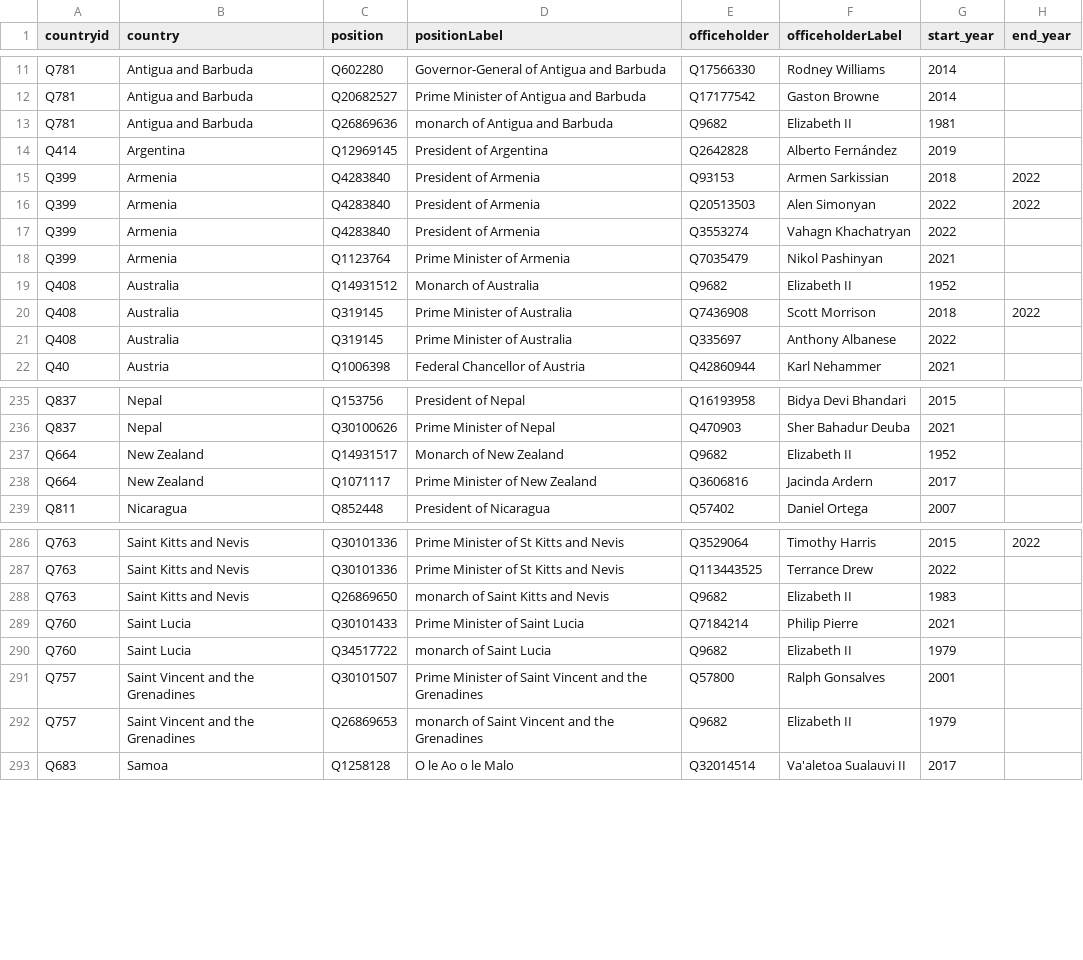
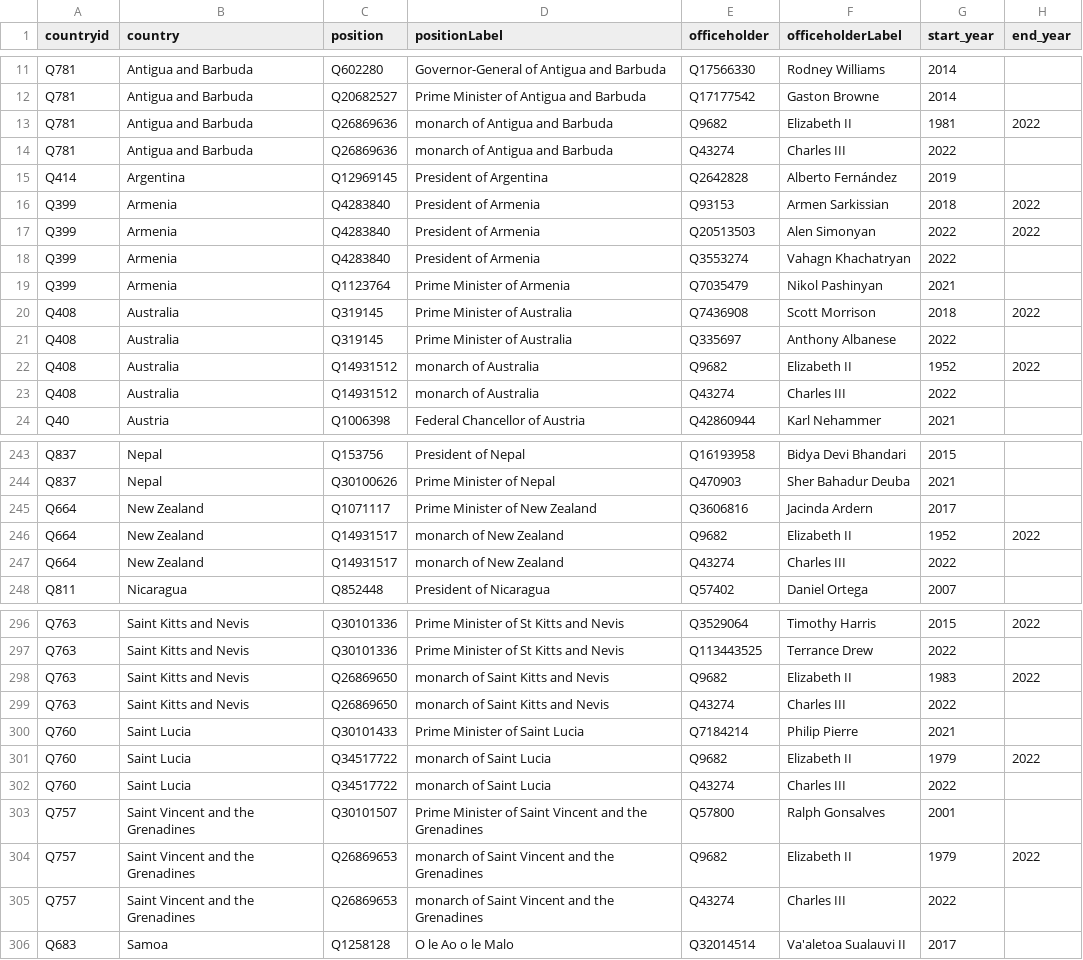
Before and after one commit to every-politician-scrapers/world-leaders-2021, a CSV file: data/wikidata.csv, drawn as a sheet; only a part is shown, gaps mark what is left out; the diff covers the shown part only.

```diff
--- a/data/wikidata.csv
+++ b/data/wikidata.csv
@@ -12,3 +12,4 @@ Q781,Antigua and Barbuda,Q602280,Governor-General of Antigua and Barbuda,Q175663
 Q781,Antigua and Barbuda,Q20682527,Prime Minister of Antigua and Barbuda,Q17177542,Gaston Browne,2014,
-Q781,Antigua and Barbuda,Q26869636,monarch of Antigua and Barbuda,Q9682,Elizabeth II,1981,
+Q781,Antigua and Barbuda,Q26869636,monarch of Antigua and Barbuda,Q9682,Elizabeth II,1981,2022
+Q781,Antigua and Barbuda,Q26869636,monarch of Antigua and Barbuda,Q43274,Charles III,2022,
 Q414,Argentina,Q12969145,President of Argentina,Q2642828,Alberto Fernández,2019,
@@ -18,5 +19,6 @@ Q399,Armenia,Q4283840,President of Armenia,Q3553274,Vahagn Khachatryan,2022,
 Q399,Armenia,Q1123764,Prime Minister of Armenia,Q7035479,Nikol Pashinyan,2021,
-Q408,Australia,Q14931512,Monarch of Australia,Q9682,Elizabeth II,1952,
 Q408,Australia,Q319145,Prime Minister of Australia,Q7436908,Scott Morrison,2018,2022
 Q408,Australia,Q319145,Prime Minister of Australia,Q335697,Anthony Albanese,2022,
+Q408,Australia,Q14931512,monarch of Australia,Q9682,Elizabeth II,1952,2022
+Q408,Australia,Q14931512,monarch of Australia,Q43274,Charles III,2022,
 Q40,Austria,Q1006398,Federal Chancellor of Austria,Q42860944,Karl Nehammer,2021,
@@ -236,4 +244,5 @@ Q837,Nepal,Q153756,President of Nepal,Q16193958,Bidya Devi Bhandari,2015,
 Q837,Nepal,Q30100626,Prime Minister of Nepal,Q470903,Sher Bahadur Deuba,2021,
-Q664,New Zealand,Q14931517,Monarch of New Zealand,Q9682,Elizabeth II,1952,
 Q664,New Zealand,Q1071117,Prime Minister of New Zealand,Q3606816,Jacinda Ardern,2017,
+Q664,New Zealand,Q14931517,monarch of New Zealand,Q9682,Elizabeth II,1952,2022
+Q664,New Zealand,Q14931517,monarch of New Zealand,Q43274,Charles III,2022,
 Q811,Nicaragua,Q852448,President of Nicaragua,Q57402,Daniel Ortega,2007,
@@ -287,7 +297,10 @@ Q763,Saint Kitts and Nevis,Q30101336,Prime Minister of St Kitts and Nevis,Q35290
 Q763,Saint Kitts and Nevis,Q30101336,Prime Minister of St Kitts and Nevis,Q113443525,Terrance Drew,2022,
-Q763,Saint Kitts and Nevis,Q26869650,monarch of Saint Kitts and Nevis,Q9682,Elizabeth II,1983,
+Q763,Saint Kitts and Nevis,Q26869650,monarch of Saint Kitts and Nevis,Q9682,Elizabeth II,1983,2022
+Q763,Saint Kitts and Nevis,Q26869650,monarch of Saint Kitts and Nevis,Q43274,Charles III,2022,
 Q760,Saint Lucia,Q30101433,Prime Minister of Saint Lucia,Q7184214,Philip Pierre,2021,
-Q760,Saint Lucia,Q34517722,monarch of Saint Lucia,Q9682,Elizabeth II,1979,
+Q760,Saint Lucia,Q34517722,monarch of Saint Lucia,Q9682,Elizabeth II,1979,2022
+Q760,Saint Lucia,Q34517722,monarch of Saint Lucia,Q43274,Charles III,2022,
 Q757,Saint Vincent and the Grenadines,Q30101507,Prime Minister of Saint Vincent and the Grenadines,Q57800,Ralph Gonsalves,2001,
-Q757,Saint Vincent and the Grenadines,Q26869653,monarch of Saint Vincent and the Grenadines,Q9682,Elizabeth II,1979,
+Q757,Saint Vincent and the Grenadines,Q26869653,monarch of Saint Vincent and the Grenadines,Q9682,Elizabeth II,1979,2022
+Q757,Saint Vincent and the Grenadines,Q26869653,monarch of Saint Vincent and the Grenadines,Q43274,Charles III,2022,
 Q683,Samoa,Q1258128,O le Ao o le Malo,Q32014514,Va'aletoa Sualauvi II,2017,
```
Also changed, not shown: 12 added rows and 11 edited cells elsewhere in this file, data/diff.csv, data/wikipedia.csv.
